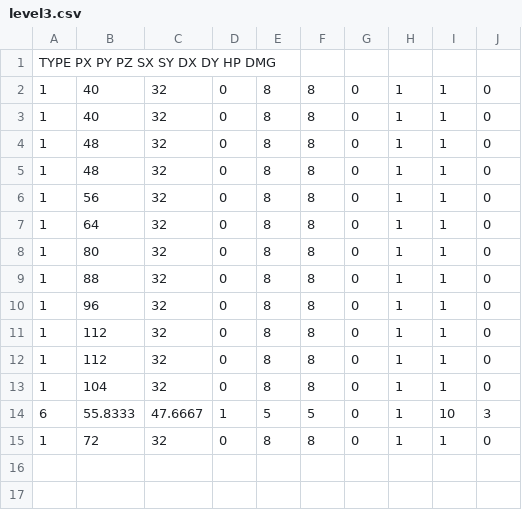
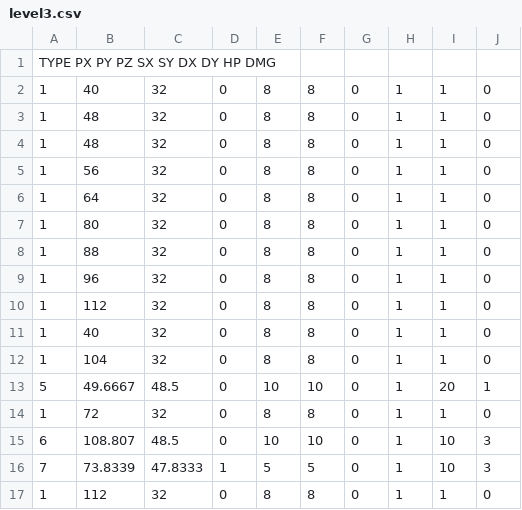
Before and after one commit to FroustyJello/SP3, a CSV file: PPHY/Physics/level3.csv, drawn as a sheet.

```diff
--- a/PPHY/Physics/level3.csv
+++ b/PPHY/Physics/level3.csv
@@ -2,3 +2,2 @@ TYPE  PX PY PZ SX SY DX DY HP DMG
 1,40,32,0,8,8,0,1,1,0
-1,40,32,0,8,8,0,1,1,0
 1,48,32,0,8,8,0,1,1,0
@@ -11,5 +10,8 @@ TYPE  PX PY PZ SX SY DX DY HP DMG
 1,112,32,0,8,8,0,1,1,0
+1,40,32,0,8,8,0,1,1,0
+1,104,32,0,8,8,0,1,1,0
+5,49.6667,48.5,0,10,10,0,1,20,1
+1,72,32,0,8,8,0,1,1,0
+6,108.807,48.5,0,10,10,0,1,10,3
+7,73.8339,47.8333,1,5,5,0,1,10,3
 1,112,32,0,8,8,0,1,1,0
-1,104,32,0,8,8,0,1,1,0
-6,55.8333,47.6667,1,5,5,0,1,10,3
-1,72,32,0,8,8,0,1,1,0
```
Also changed, not shown: PPHY/Physics/level1.csv, PPHY/Physics/level2.csv, 1 other file.
